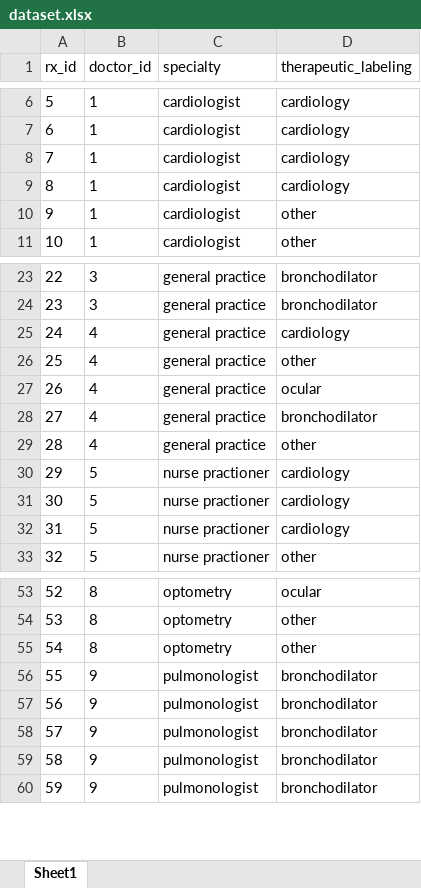
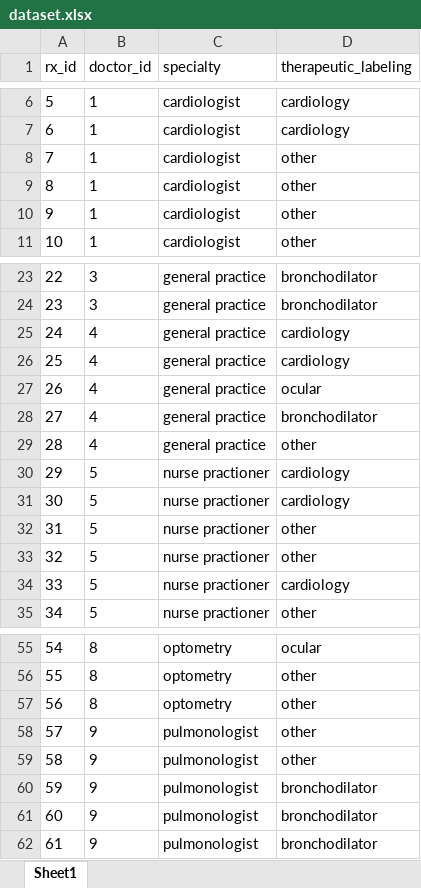
Before and after one commit to FeiLi1996/NPI-Specialty-Clustering-and-Prediction, an Excel workbook: dataset.xlsx, sheet Sheet1, drawn as a sheet; only a part is shown, gaps mark what is left out; values as stored, in another font and other column widths than the file's, no borders; removed rows and columns are numbered as before the commit, all else as after; the diff names each change by its address in the sheet, - before the commit and + after, or states it on an @@ line.

```diff
--- a/dataset.xlsx (sheet Sheet1)
+++ b/dataset.xlsx (sheet Sheet1)
-row 8: 7 | 1 | cardiologist | cardiology
-row 9: 8 | 1 | cardiologist | cardiology
+row 8: 7 | 1 | cardiologist | other
+row 9: 8 | 1 | cardiologist | other
-row 26: 25 | 4 | general practice | other
+row 26: 25 | 4 | general practice | cardiology
+row 32: 31 | 5 | nurse practioner | other
+row 33: 32 | 5 | nurse practioner | other
@@ column A (rx_id) renumbered from row 34 down @@
-D58:D59 (therapeutic_labeling): bronchodilator
+D58:D59 (therapeutic_labeling): other
```
Also changed, not shown: 2 other files.
